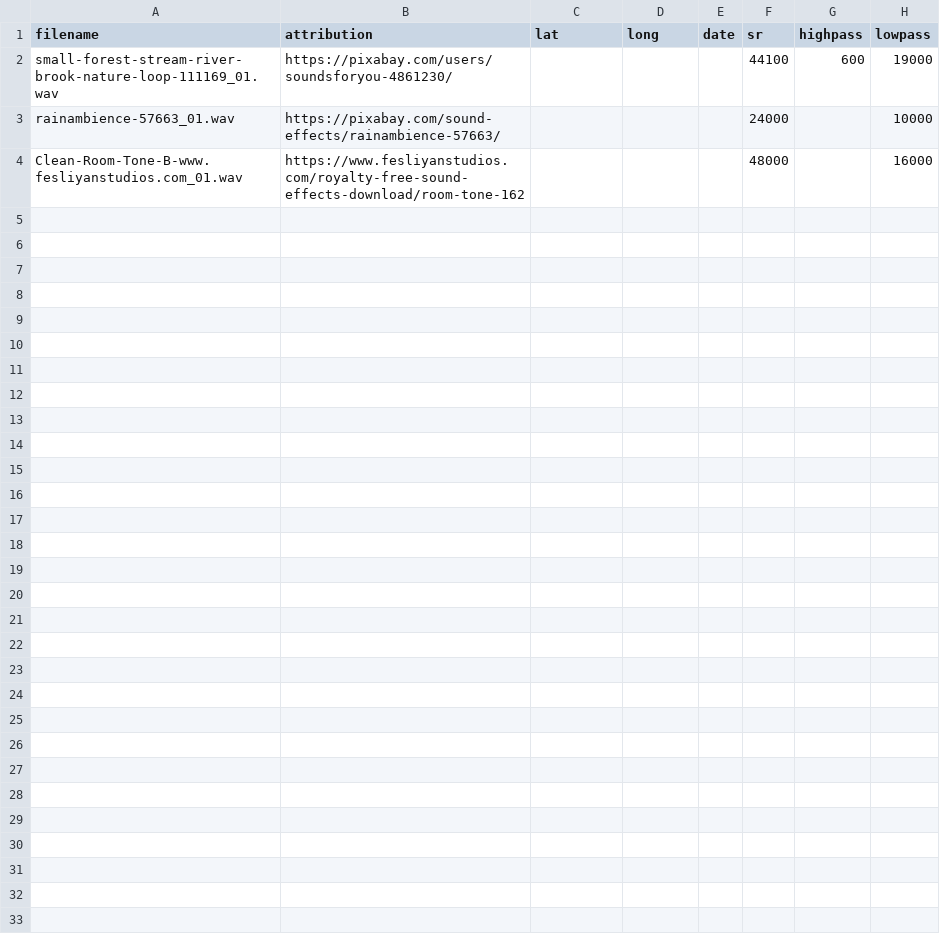
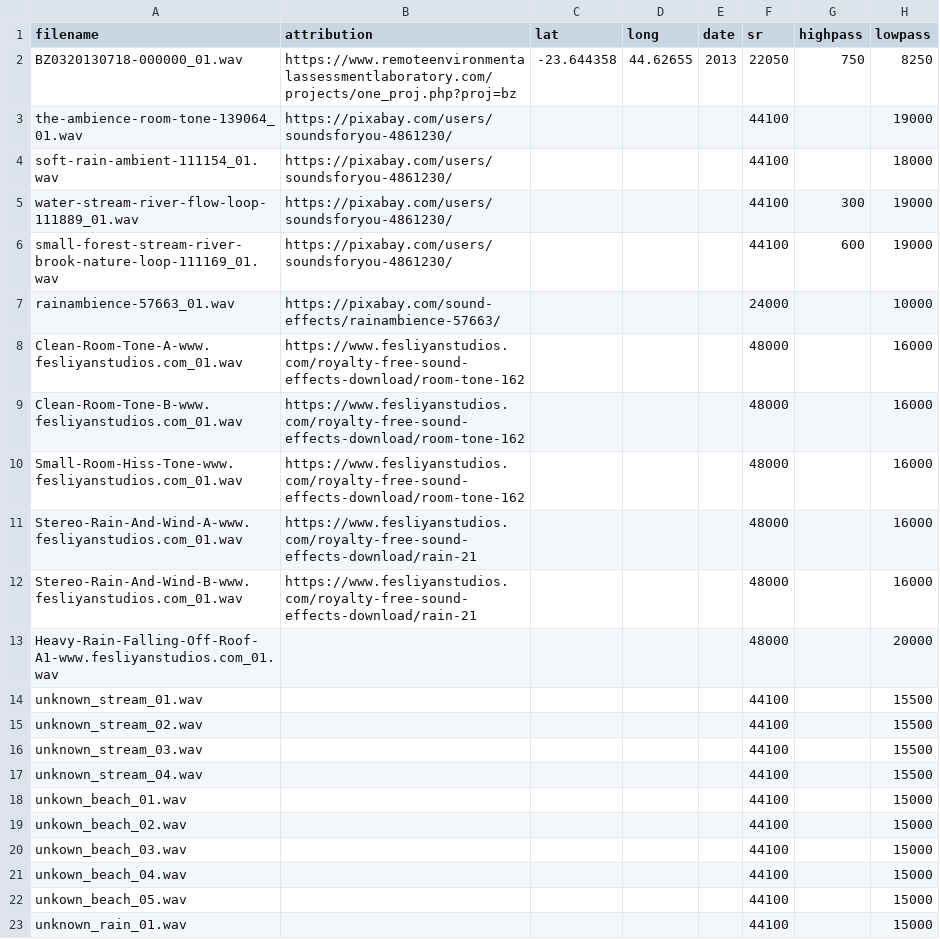
Before and after one commit to KasparSoltero/bioacoustic-data-augmentation, a CSV file: example_dataset/noise/tags.csv, drawn as a sheet; the diff names each change by its address in the sheet, - before the commit and + after, or states it on an @@ line.

Commit message:
new noise

```diff
--- a/example_dataset/noise/tags.csv
+++ b/example_dataset/noise/tags.csv
+row 2: BZ0320130718-000000_01.wav | https://www.remoteenvironmentalassessmentlaboratory.com/projects/one_proj.php?proj=bz | -23.644358 | 44.62655 | 2013 | 22050 | 750 | 8250
+row 3: the-ambience-room-tone-139064_01.wav | https://pixabay.com/users/soundsforyou-4861230/ |  |  |  | 44100 |  | 19000
+row 4: soft-rain-ambient-111154_01.wav | https://pixabay.com/users/soundsforyou-4861230/ |  |  |  | 44100 |  | 18000
+row 5: water-stream-river-flow-loop-111889_01.wav | https://pixabay.com/users/soundsforyou-4861230/ |  |  |  | 44100 | 300 | 19000
+row 8: Clean-Room-Tone-A-www.fesliyanstudios.com_01.wav | https://www.fesliyanstudios.com/royalty-free-sound-effects-download/room-tone-162 |  |  |  | 48000 |  | 16000
+row 10: Small-Room-Hiss-Tone-www.fesliyanstudios.com_01.wav | https://www.fesliyanstudios.com/royalty-free-sound-effects-download/room-tone-162 |  |  |  | 48000 |  | 16000
+row 11: Stereo-Rain-And-Wind-A-www.fesliyanstudios.com_01.wav | https://www.fesliyanstudios.com/royalty-free-sound-effects-download/rain-21 |  |  |  | 48000 |  | 16000
+row 12: Stereo-Rain-And-Wind-B-www.fesliyanstudios.com_01.wav | https://www.fesliyanstudios.com/royalty-free-sound-effects-download/rain-21 |  |  |  | 48000 |  | 16000
+row 13: Heavy-Rain-Falling-Off-Roof-A1-www.fesliyanstudios.com_01.wav |  |  |  |  | 48000 |  | 20000
+row 14: unknown_stream_01.wav |  |  |  |  | 44100 |  | 15500
+row 15: unknown_stream_02.wav |  |  |  |  | 44100 |  | 15500
+row 16: unknown_stream_03.wav |  |  |  |  | 44100 |  | 15500
+row 17: unknown_stream_04.wav |  |  |  |  | 44100 |  | 15500
+row 18: unkown_beach_01.wav |  |  |  |  | 44100 |  | 15000
+row 19: unkown_beach_02.wav |  |  |  |  | 44100 |  | 15000
+row 20: unkown_beach_03.wav |  |  |  |  | 44100 |  | 15000
+row 21: unkown_beach_04.wav |  |  |  |  | 44100 |  | 15000
+row 22: unkown_beach_05.wav |  |  |  |  | 44100 |  | 15000
+row 23: unknown_rain_01.wav |  |  |  |  | 44100 |  | 15000
```
Also changed, not shown: 22 other files.
